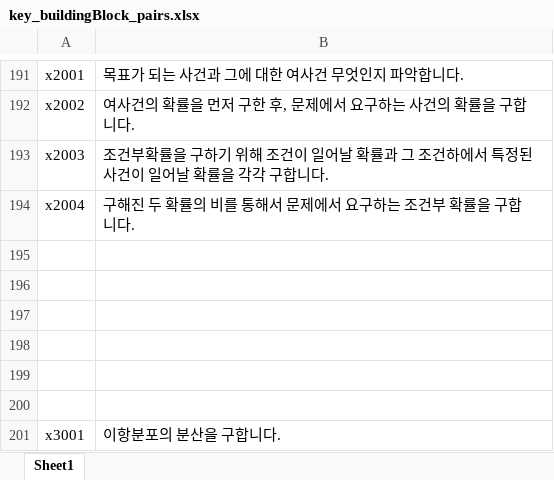
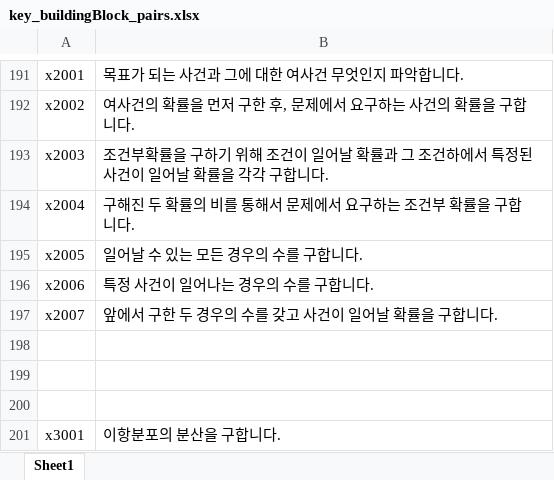
Before and after one commit to sheomonger/BuildingBlocks_2022KCSAT, an Excel workbook: key_buildingBlock_pairs.xlsx, sheet Sheet1, drawn as a sheet; only a part is shown, gaps mark what is left out; values as stored, in another font and other column widths than the file's, no borders; the diff names each change by its address in the sheet, - before the commit and + after, or states it on an @@ line.

Commit message:
added key-val pairs for x24 in 32109

```diff
--- a/key_buildingBlock_pairs.xlsx (sheet Sheet1)
+++ b/key_buildingBlock_pairs.xlsx (sheet Sheet1)
-row 195: (empty)
+row 195: x2005 | 일어날 수 있는 모든 경우의 수를 구합니다.
-row 196: (empty)
+row 196: x2006 | 특정 사건이 일어나는 경우의 수를 구합니다.
-row 197: (empty)
+row 197: x2007 | 앞에서 구한 두 경우의 수를 갖고 사건이 일어날 확률을 구합니다.
```
Also changed, not shown: 1 other file.
